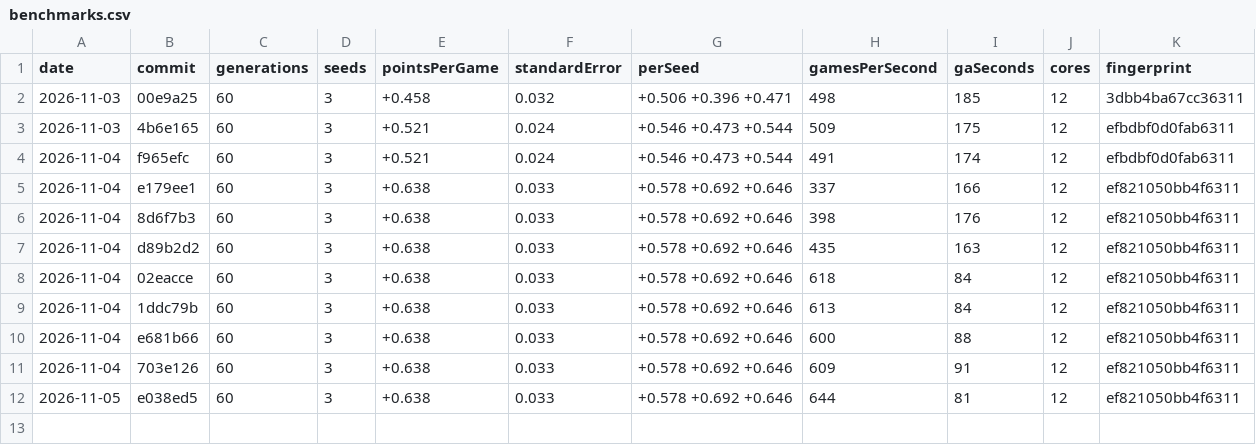
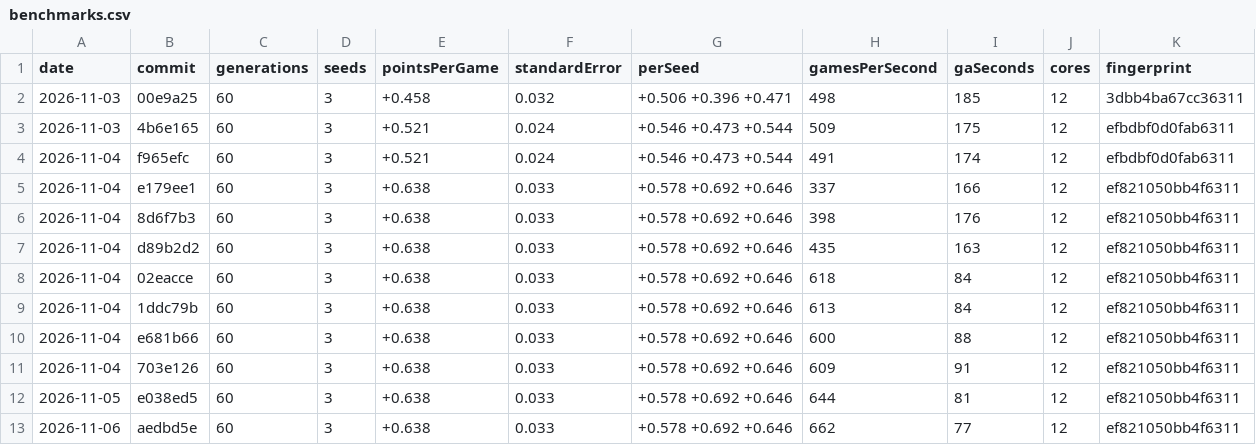
Before and after one commit to podypodpod/Ga-mmon, a CSV file: benchmarks.csv, drawn as a sheet; the diff names each change by its address in the sheet, - before the commit and + after, or states it on an @@ line.

Commit message:
Record the benchmark row for cutting waste from trying moves, on a113ee8

```diff
--- a/benchmarks.csv
+++ b/benchmarks.csv
+row 13: 2026-11-06 | aedbd5e | 60 | 3 | +0.638 | 0.033 | +0.578 +0.692 +0.646 | 662 | 77 | 12 | ef821050bb4f6311
```
